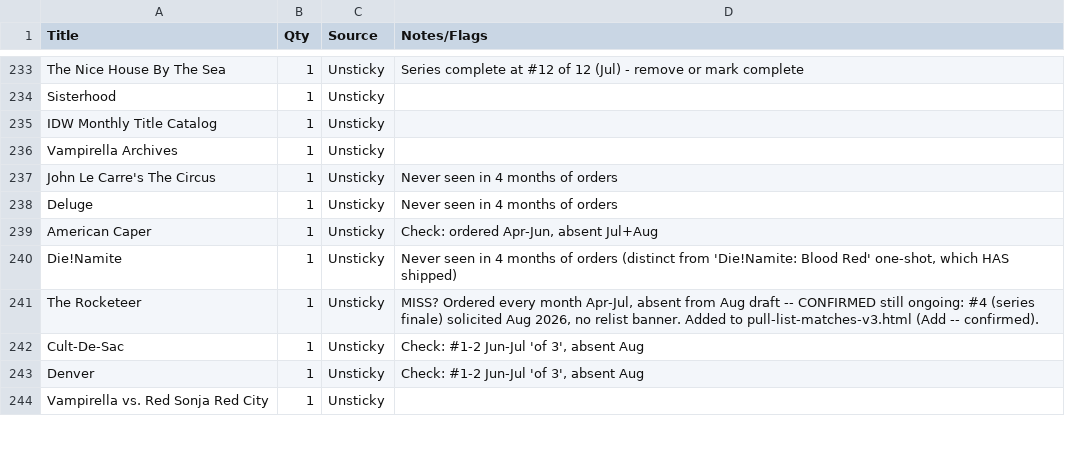
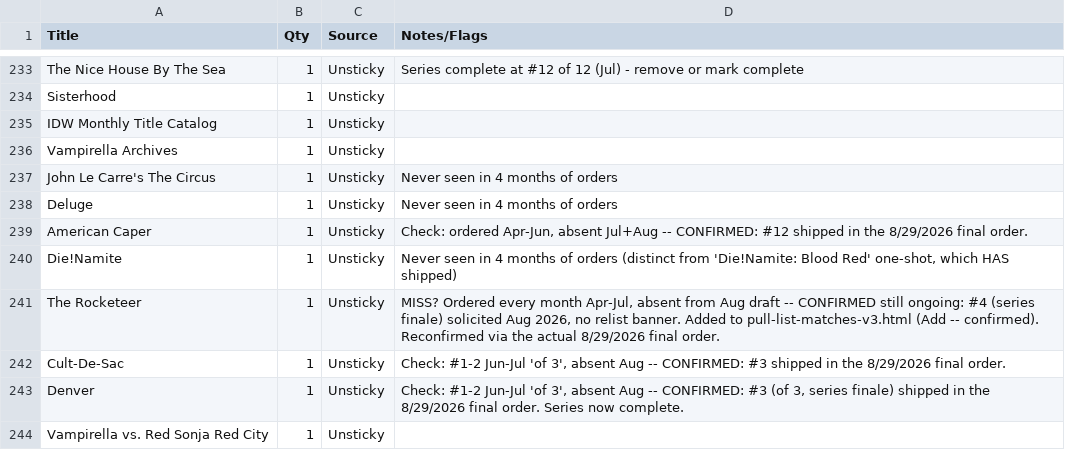
Before and after one commit to james317/ComicReliefCoreApi, a CSV file: docs/pull-list.csv, drawn as a sheet; only a part is shown, gaps mark what is left out; the diff covers the shown part only.

```diff
--- a/docs/pull-list.csv
+++ b/docs/pull-list.csv
@@ -238,7 +238,7 @@ John Le Carre's The Circus,1,Unsticky,Never seen in 4 months of orders
 Deluge,1,Unsticky,Never seen in 4 months of orders
-American Caper,1,Unsticky,"Check: ordered Apr-Jun, absent Jul+Aug"
+American Caper,1,Unsticky,"Check: ordered Apr-Jun, absent Jul+Aug -- CONFIRMED: #12 shipped in the 8/29/2026 final order."
 Die!Namite,1,Unsticky,"Never seen in 4 months of orders (distinct from 'Die!Namite: Blood Red' one-shot, which HAS shipped)"
-The Rocketeer,1,Unsticky,"MISS? Ordered every month Apr-Jul, absent from Aug draft -- CONFIRMED still ongoing: #4 (series finale) solicited Aug 2026, no relist banner. Added to pull-list-matches-v3.html (Add -- confirmed)."
-Cult-De-Sac,1,Unsticky,"Check: #1-2 Jun-Jul 'of 3', absent Aug"
-Denver,1,Unsticky,"Check: #1-2 Jun-Jul 'of 3', absent Aug"
+The Rocketeer,1,Unsticky,"MISS? Ordered every month Apr-Jul, absent from Aug draft -- CONFIRMED still ongoing: #4 (series finale) solicited Aug 2026, no relist banner. Added to pull-list-matches-v3.html (Add -- confirmed). Reconfirmed via the actual 8/29/2026 final order."
+Cult-De-Sac,1,Unsticky,"Check: #1-2 Jun-Jul 'of 3', absent Aug -- CONFIRMED: #3 shipped in the 8/29/2026 final order."
+Denver,1,Unsticky,"Check: #1-2 Jun-Jul 'of 3', absent Aug -- CONFIRMED: #3 (of 3, series finale) shipped in the 8/29/2026 final order. Series now complete."
 Vampirella vs. Red Sonja Red City,1,Unsticky,
```
Also changed, not shown: 3 added rows and 8 edited cells elsewhere in this file, 1 other file.
